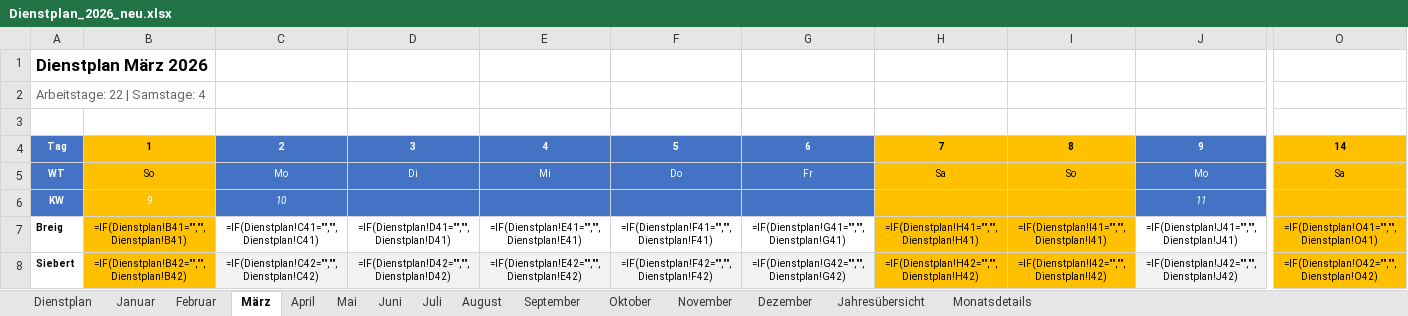
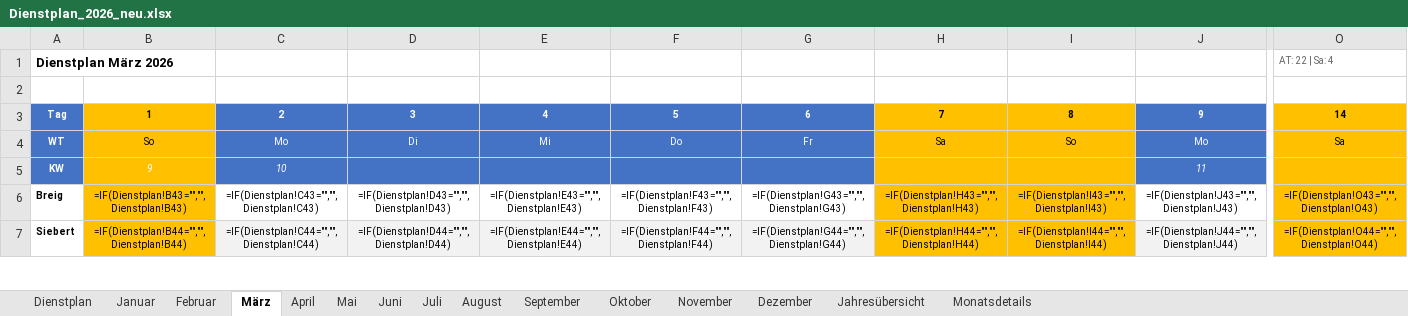
Before and after one commit to Bas1cally/Dienstplan, an Excel workbook: Dienstplan_2026_neu.xlsx, sheet März, drawn as a sheet; only a part is shown, gaps mark what is left out; values as stored, in another font and other column widths than the file's, no borders; formulas without a stored value are shown as written; conditional formats not drawn; removed rows and columns are numbered as before the commit, all else as after; rows hold the shown columns only; the diff covers the shown part only; the diff names each change by its address in the sheet, - before the commit and + after, or states it on an @@ line.

```diff
--- a/Dienstplan_2026_neu.xlsx (sheet März)
+++ b/Dienstplan_2026_neu.xlsx (sheet März)
@@ A1 text size: smaller @@
-O1: (empty)
+O1: AT: 22 | Sa: 4
-row 2: Arbeitstage: 22 | Samstage: 4
-B6: =IF(Dienstplan!B41="","",Dienstplan!B41)
+B6: =IF(Dienstplan!B43="","",Dienstplan!B43)
-C6: =IF(Dienstplan!C41="","",Dienstplan!C41)
+C6: =IF(Dienstplan!C43="","",Dienstplan!C43)
-D6: =IF(Dienstplan!D41="","",Dienstplan!D41)
+D6: =IF(Dienstplan!D43="","",Dienstplan!D43)
-E6: =IF(Dienstplan!E41="","",Dienstplan!E41)
+E6: =IF(Dienstplan!E43="","",Dienstplan!E43)
-F6: =IF(Dienstplan!F41="","",Dienstplan!F41)
+F6: =IF(Dienstplan!F43="","",Dienstplan!F43)
-G6: =IF(Dienstplan!G41="","",Dienstplan!G41)
+G6: =IF(Dienstplan!G43="","",Dienstplan!G43)
-H6: =IF(Dienstplan!H41="","",Dienstplan!H41)
+H6: =IF(Dienstplan!H43="","",Dienstplan!H43)
-I6: =IF(Dienstplan!I41="","",Dienstplan!I41)
+I6: =IF(Dienstplan!I43="","",Dienstplan!I43)
-J6: =IF(Dienstplan!J41="","",Dienstplan!J41)
+J6: =IF(Dienstplan!J43="","",Dienstplan!J43)
-O6: =IF(Dienstplan!O41="","",Dienstplan!O41)
+O6: =IF(Dienstplan!O43="","",Dienstplan!O43)
-B7: =IF(Dienstplan!B42="","",Dienstplan!B42)
+B7: =IF(Dienstplan!B44="","",Dienstplan!B44)
-C7: =IF(Dienstplan!C42="","",Dienstplan!C42)
+C7: =IF(Dienstplan!C44="","",Dienstplan!C44)
-D7: =IF(Dienstplan!D42="","",Dienstplan!D42)
+D7: =IF(Dienstplan!D44="","",Dienstplan!D44)
-E7: =IF(Dienstplan!E42="","",Dienstplan!E42)
+E7: =IF(Dienstplan!E44="","",Dienstplan!E44)
-F7: =IF(Dienstplan!F42="","",Dienstplan!F42)
+F7: =IF(Dienstplan!F44="","",Dienstplan!F44)
-G7: =IF(Dienstplan!G42="","",Dienstplan!G42)
+G7: =IF(Dienstplan!G44="","",Dienstplan!G44)
-H7: =IF(Dienstplan!H42="","",Dienstplan!H42)
+H7: =IF(Dienstplan!H44="","",Dienstplan!H44)
-I7: =IF(Dienstplan!I42="","",Dienstplan!I42)
+I7: =IF(Dienstplan!I44="","",Dienstplan!I44)
-J7: =IF(Dienstplan!J42="","",Dienstplan!J42)
+J7: =IF(Dienstplan!J44="","",Dienstplan!J44)
-O7: =IF(Dienstplan!O42="","",Dienstplan!O42)
+O7: =IF(Dienstplan!O44="","",Dienstplan!O44)
```
Also changed, not shown: 3 added rows, 3 removed rows, 325 edited cells and merged cells elsewhere in this sheet, sheet Januar, sheet Mai, sheet Juli, sheet Oktober, sheet Dezember, sheet August, 6 more sheets, hidden cells, 1 other file.
